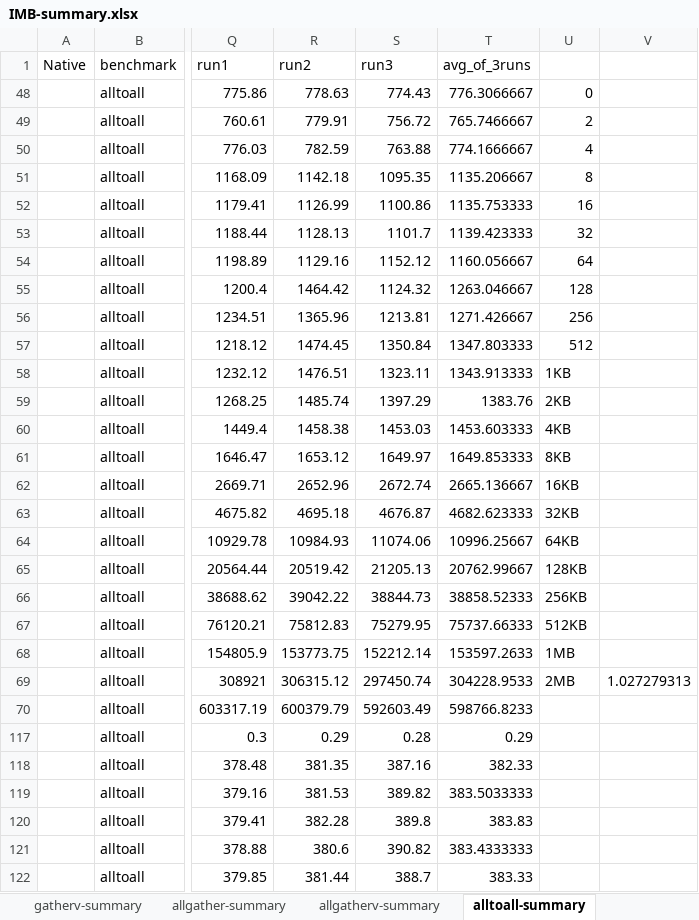
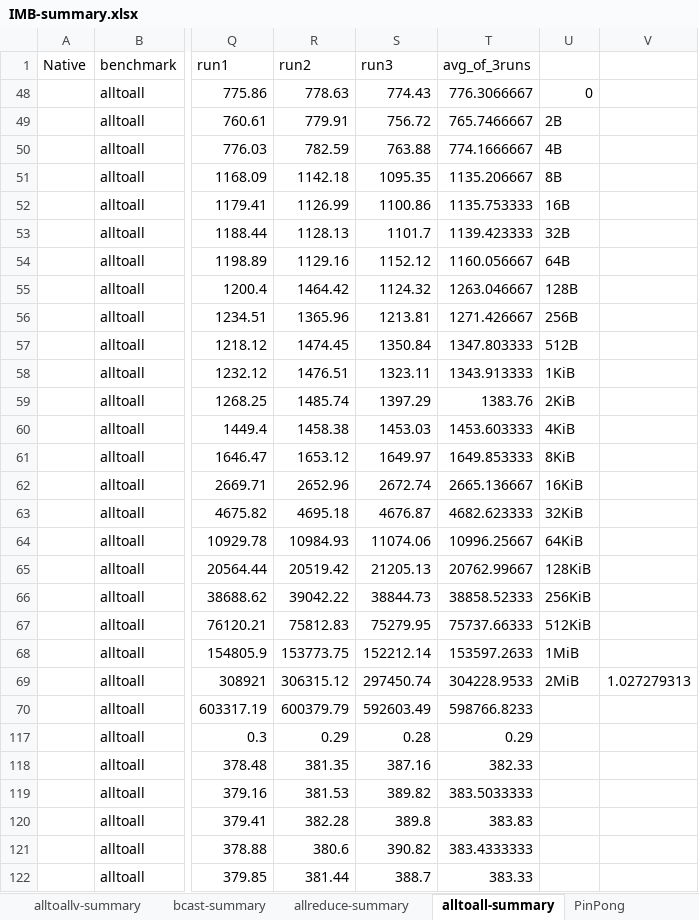
Before and after one commit to kota-shimojima/Experimental-Data, an Excel workbook: TPDS/IMB-Native-csv/IMB-summary.xlsx, sheet alltoall-summary, drawn as a sheet; only a part is shown, gaps mark what is left out; values as stored, in another font and other column widths than the file's, no borders; charts and pictures and table styles not drawn; the diff names each change by its address in the sheet, - before the commit and + after, or states it on an @@ line.

```diff
--- a/TPDS/IMB-Native-csv/IMB-summary.xlsx (sheet alltoall-summary)
+++ b/TPDS/IMB-Native-csv/IMB-summary.xlsx (sheet alltoall-summary)
+sheet tab: PinPong
-U49: 2
+U49: 2B
-U50: 4
+U50: 4B
-U51: 8
+U51: 8B
-U52: 16
+U52: 16B
-U53: 32
+U53: 32B
-U54: 64
+U54: 64B
-U55: 128
+U55: 128B
-U56: 256
+U56: 256B
-U57: 512
+U57: 512B
-U58: 1KB
+U58: 1KiB
-U59: 2KB
+U59: 2KiB
-U60: 4KB
+U60: 4KiB
-U61: 8KB
+U61: 8KiB
-U62: 16KB
+U62: 16KiB
-U63: 32KB
+U63: 32KiB
-U64: 64KB
+U64: 64KiB
-U65: 128KB
+U65: 128KiB
-U66: 256KB
+U66: 256KiB
-U67: 512KB
+U67: 512KiB
-U68: 1MB
+U68: 1MiB
-U69: 2MB
+U69: 2MiB
```
Also changed, not shown: sheet allreduce-summary, other sheet tabs, charts or pictures, TPDS/LULESH-PENNANT.xlsx, TPDS/NPB.xlsx, 1 other file.
